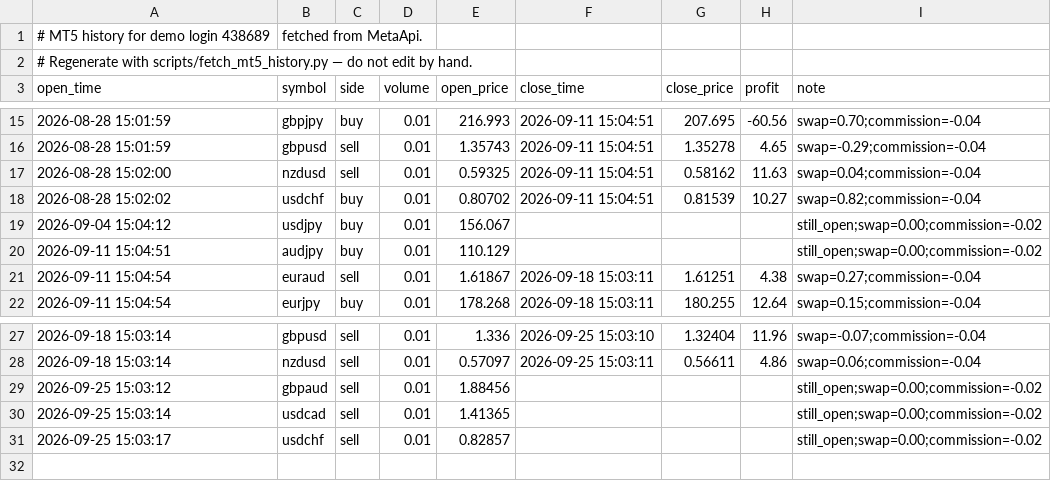
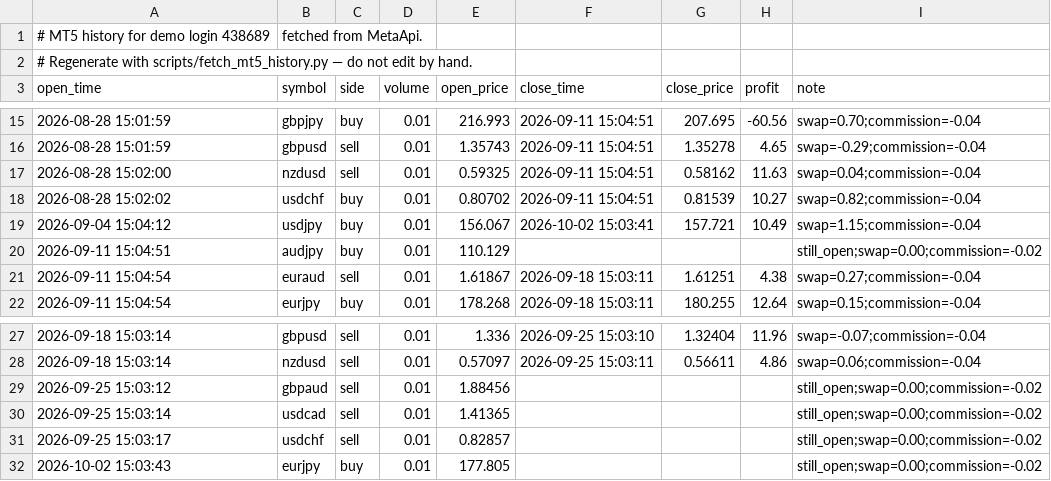
Before and after one commit to danilovpavel1996/financial_forecasting_system, a CSV file: data/live/mt5_history_438689.csv, drawn as a sheet; only a part is shown, gaps mark what is left out.

```diff
--- a/data/live/mt5_history_438689.csv
+++ b/data/live/mt5_history_438689.csv
@@ -18,3 +18,3 @@ open_time,symbol,side,volume,open_price,close_time,close_price,profit,note
 2026-08-28 15:02:02,usdchf,buy,0.01,0.80702,2026-09-11 15:04:51,0.81539,10.27,swap=0.82;commission=-0.04
-2026-09-04 15:04:12,usdjpy,buy,0.01,156.067,,,,still_open;swap=0.00;commission=-0.02
+2026-09-04 15:04:12,usdjpy,buy,0.01,156.067,2026-10-02 15:03:41,157.721,10.49,swap=1.15;commission=-0.04
 2026-09-11 15:04:51,audjpy,buy,0.01,110.129,,,,still_open;swap=0.00;commission=-0.02
@@ -31 +31,2 @@ open_time,symbol,side,volume,open_price,close_time,close_price,profit,note
 2026-09-25 15:03:17,usdchf,sell,0.01,0.82857,,,,still_open;swap=0.00;commission=-0.02
+2026-10-02 15:03:43,eurjpy,buy,0.01,177.805,,,,still_open;swap=0.00;commission=-0.02
```
Also changed, not shown: 4 other files.
